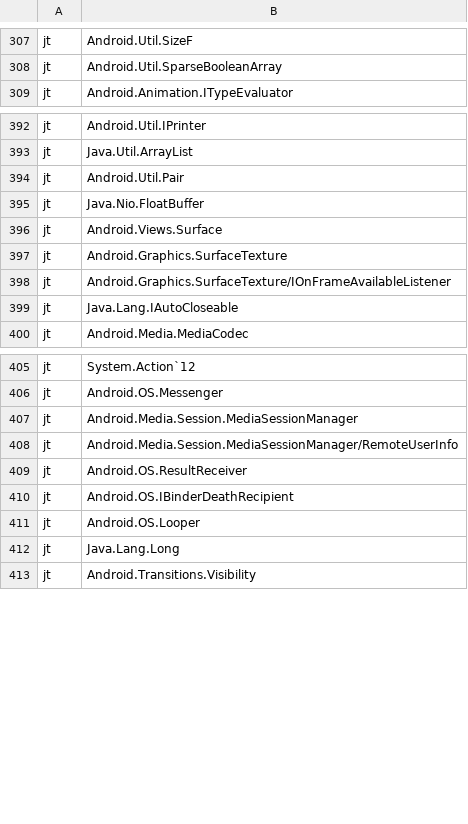
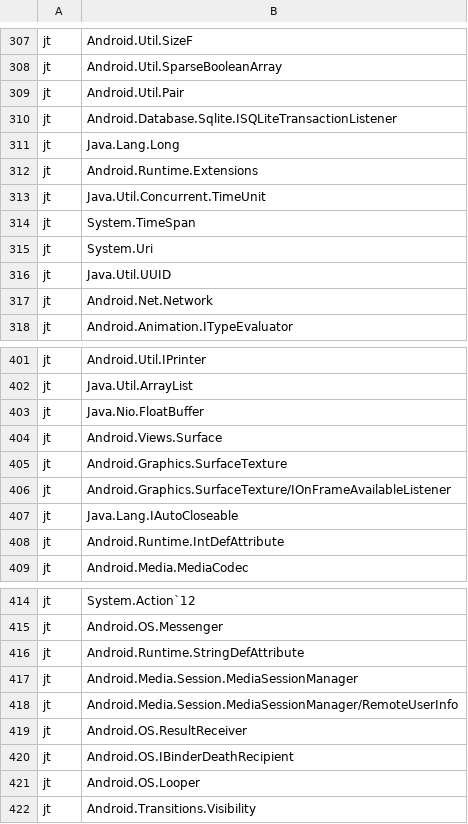
Before and after one commit to HolisticWare-Xamarin-Tools/HolisticWare.Xamarin.Tools.Bindings.XamarinAndroid.AndroidX.Data, a CSV file: data/App.Xamarin.AndroidX.Mapper/Android.Support.merged.dll.TR.csv, drawn as a sheet; only a part is shown, gaps mark what is left out; the diff names each change by its address in the sheet, - before the commit and + after, or states it on an @@ line.

Commit message:
new AS dump with `android.core.work`

```diff
--- a/data/App.Xamarin.AndroidX.Mapper/Android.Support.merged.dll.TR.csv
+++ b/data/App.Xamarin.AndroidX.Mapper/Android.Support.merged.dll.TR.csv
@@ row 394 moved to row 309: jt @@
+row 310: jt | Android.Database.Sqlite.ISQLiteTransactionListener
@@ row 412 moved to row 311: jt @@
+row 312: jt | Android.Runtime.Extensions
@@ row 465 moved to row 313: jt @@
+row 314: jt | System.TimeSpan
+row 315: jt | System.Uri
+row 316: jt | Java.Util.UUID
+row 317: jt | Android.Net.Network
+row 408: jt | Android.Runtime.IntDefAttribute
+row 416: jt | Android.Runtime.StringDefAttribute
```
Also changed, not shown: 12 other files.
